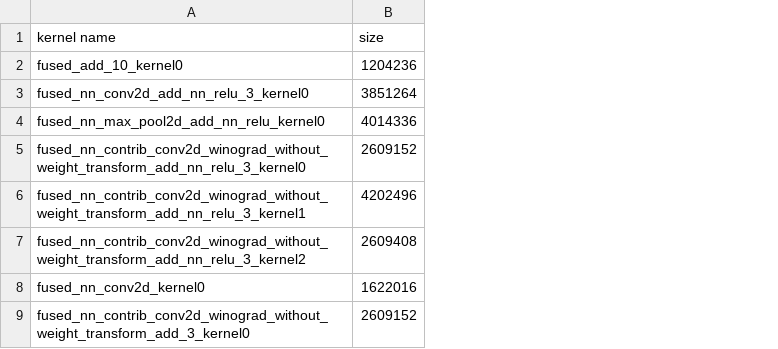
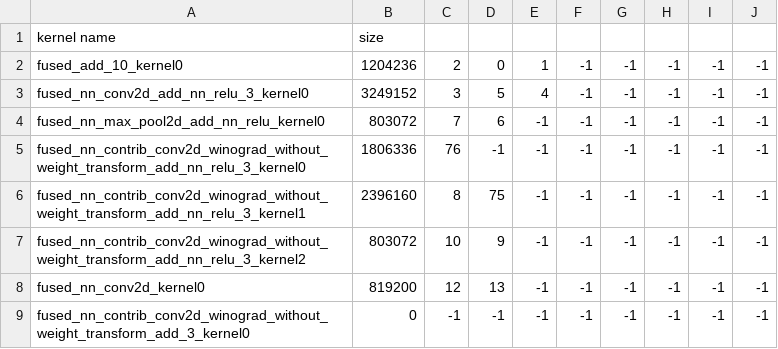
Before and after one commit to ServerlessMLGroup/HUST_Test, a CSV file: djx/json2kernel/build/oytput.csv, drawn as a sheet; only a part is shown; removed rows and columns are numbered as before the commit, all else as after; the diff names each change by its address in the sheet, - before the commit and + after, or states it on an @@ line.

```diff
--- a/djx/json2kernel/build/oytput.csv
+++ b/djx/json2kernel/build/oytput.csv
-column B, rows 1-9: size | 1204236 | 3851264 | 4014336 | 2609152 | 4202496 | 2609408 | 1622016 | 2609152
+column B, rows 1-9: size | 1204236 | 3249152 | 803072 | 1806336 | 2396160 | 803072 | 819200 | 0
+column C, rows 2-9: 2 | 3 | 7 | 76 | 8 | 10 | 12 | -1
+column D, rows 2-9: 0 | 5 | 6 | -1 | 75 | 9 | 13 | -1
+column E, rows 2-9: 1 | 4 | -1 | -1 | -1 | -1 | -1 | -1
+column F, rows 2-9: all -1
+column G, rows 2-9: all -1
+column H, rows 2-9: all -1
+column I, rows 2-9: all -1
+column J, rows 2-9: all -1
```
Also changed, not shown: 2 other files.
